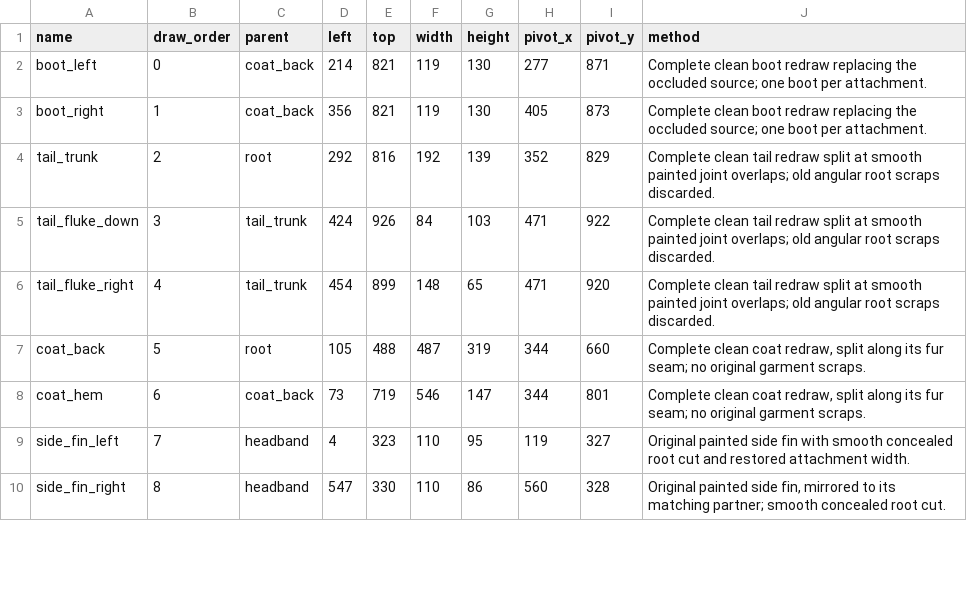
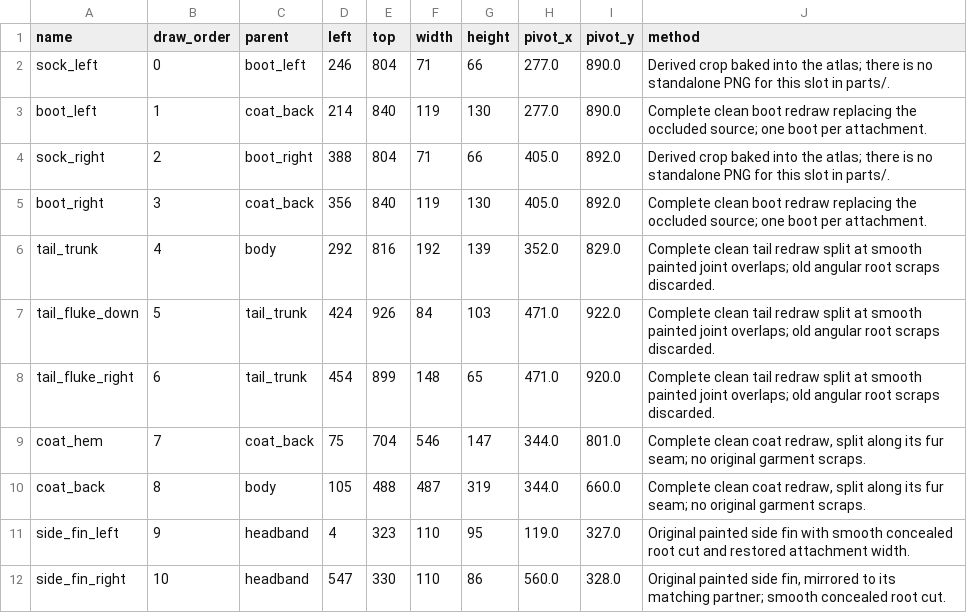
Before and after one commit to sangsang-aa/my_ds_pet, a CSV file: spine-parts-v2-20261020/back/parts.csv, drawn as a sheet; only a part is shown; the diff covers the shown part only.

Commit message:
Rebuild the parts-package manifests from the rigs
layout.json, parts.csv, the setup JSON and validation.json now come from each
view's rig, so the front manifests finally include the six split arm parts and
the head/boot positions match the current binding. Slots without a standalone
PNG are listed as derived parts, the two spare fists as unbound, and the old
one-piece sleeves as retired. The setup JSON keeps every rig bone and reproduces
the rest quads within 0.0001 px.

```diff
--- a/spine-parts-v2-20261020/back/parts.csv
+++ b/spine-parts-v2-20261020/back/parts.csv
@@ -1,10 +1,12 @@
 name,draw_order,parent,left,top,width,height,pivot_x,pivot_y,method
-boot_left,0,coat_back,214,821,119,130,277,871,Complete clean boot redraw replacing the occluded source; one boot per attachment.
-boot_right,1,coat_back,356,821,119,130,405,873,Complete clean boot redraw replacing the occluded source; one boot per attachment.
-tail_trunk,2,root,292,816,192,139,352,829,Complete clean tail redraw split at smooth painted joint overlaps; old angular root scraps discarded.
-tail_fluke_down,3,tail_trunk,424,926,84,103,471,922,Complete clean tail redraw split at smooth painted joint overlaps; old angular root scraps discarded.
-tail_fluke_right,4,tail_trunk,454,899,148,65,471,920,Complete clean tail redraw split at smooth painted joint overlaps; old angular root scraps discarded.
-coat_back,5,root,105,488,487,319,344,660,"Complete clean coat redraw, split along its fur seam; no original garment scraps."
-coat_hem,6,coat_back,73,719,546,147,344,801,"Complete clean coat redraw, split along its fur seam; no original garment scraps."
-side_fin_left,7,headband,4,323,110,95,119,327,Original painted side fin with smooth concealed root cut and restored attachment width.
-side_fin_right,8,headband,547,330,110,86,560,328,"Original painted side fin, mirrored to its matching partner; smooth concealed root cut."
+sock_left,0,boot_left,246,804,71,66,277.0,890.0,Derived crop baked into the atlas; there is no standalone PNG for this slot in parts/.
+boot_left,1,coat_back,214,840,119,130,277.0,890.0,Complete clean boot redraw replacing the occluded source; one boot per attachment.
+sock_right,2,boot_right,388,804,71,66,405.0,892.0,Derived crop baked into the atlas; there is no standalone PNG for this slot in parts/.
+boot_right,3,coat_back,356,840,119,130,405.0,892.0,Complete clean boot redraw replacing the occluded source; one boot per attachment.
+tail_trunk,4,body,292,816,192,139,352.0,829.0,Complete clean tail redraw split at smooth painted joint overlaps; old angular root scraps discarded.
+tail_fluke_down,5,tail_trunk,424,926,84,103,471.0,922.0,Complete clean tail redraw split at smooth painted joint overlaps; old angular root scraps discarded.
+tail_fluke_right,6,tail_trunk,454,899,148,65,471.0,920.0,Complete clean tail redraw split at smooth painted joint overlaps; old angular root scraps discarded.
+coat_hem,7,coat_back,75,704,546,147,344.0,801.0,"Complete clean coat redraw, split along its fur seam; no original garment scraps."
+coat_back,8,body,105,488,487,319,344.0,660.0,"Complete clean coat redraw, split along its fur seam; no original garment scraps."
+side_fin_left,9,headband,4,323,110,95,119.0,327.0,Original painted side fin with smooth concealed root cut and restored attachment width.
+side_fin_right,10,headband,547,330,110,86,560.0,328.0,"Original painted side fin, mirrored to its matching partner; smooth concealed root cut."
```
Also changed, not shown: 37 edited cells elsewhere in this file, spine-parts-v2-20261020/front/parts.csv, spine-parts-v2-20261020/side/parts.csv, 10 other files.
